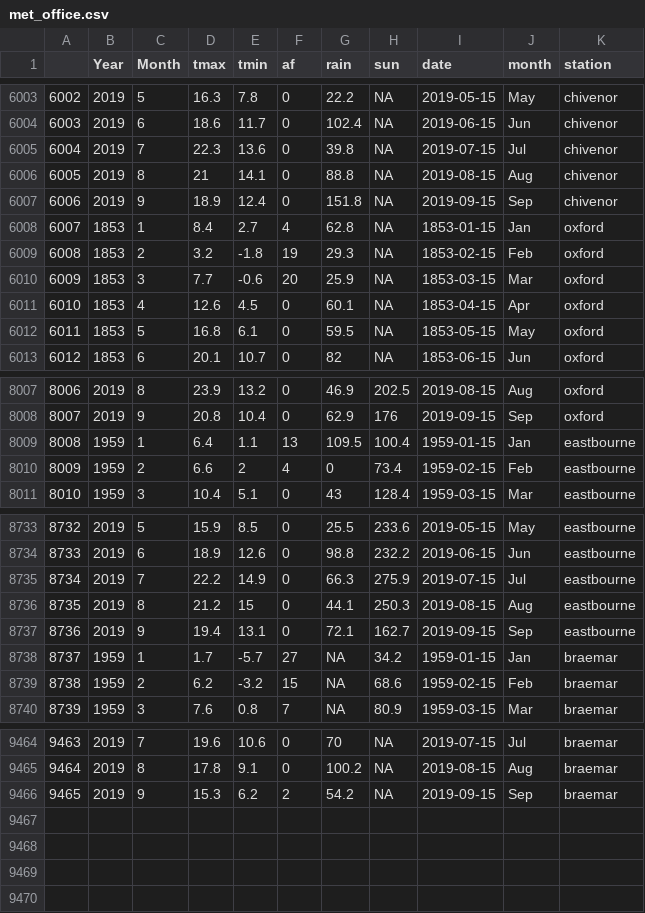
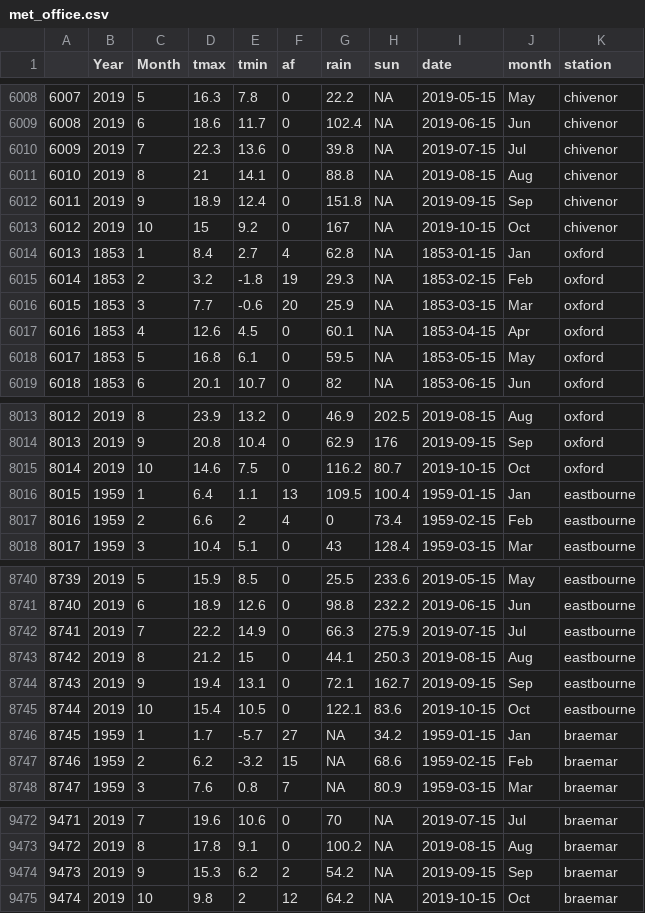
Before and after one commit to dgolicher/aqm, a CSV file: inst/extdata/met_office.csv, drawn as a sheet; only a part is shown, gaps mark what is left out; the diff covers the shown part only; the diff names each change by its address in the sheet, - before the commit and + after, or states it on an @@ line.

```diff
--- a/inst/extdata/met_office.csv
+++ b/inst/extdata/met_office.csv
@@ column A renumbered between rows 756 and 9474 @@
+row 6013: 6012 | 2019 | 10 | 15 | 9.2 | 0 | 167 | NA | 2019-10-15 | Oct | chivenor
+row 8015: 8014 | 2019 | 10 | 14.6 | 7.5 | 0 | 116.2 | 80.7 | 2019-10-15 | Oct | oxford
+row 8745: 8744 | 2019 | 10 | 15.4 | 10.5 | 0 | 122.1 | 83.6 | 2019-10-15 | Oct | eastbourne
+row 9475: 9474 | 2019 | 10 | 9.8 | 2 | 12 | 64.2 | NA | 2019-10-15 | Oct | braemar
```
Also changed, not shown: 5 added rows elsewhere in this file, 3 other files.
